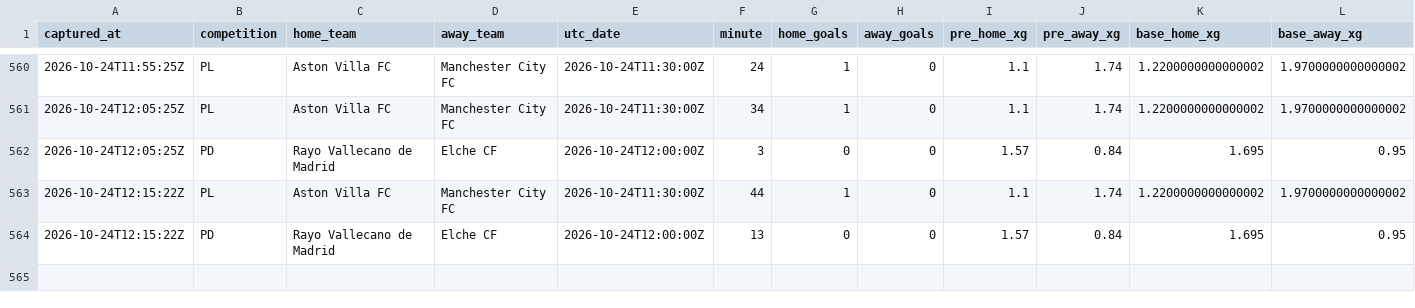
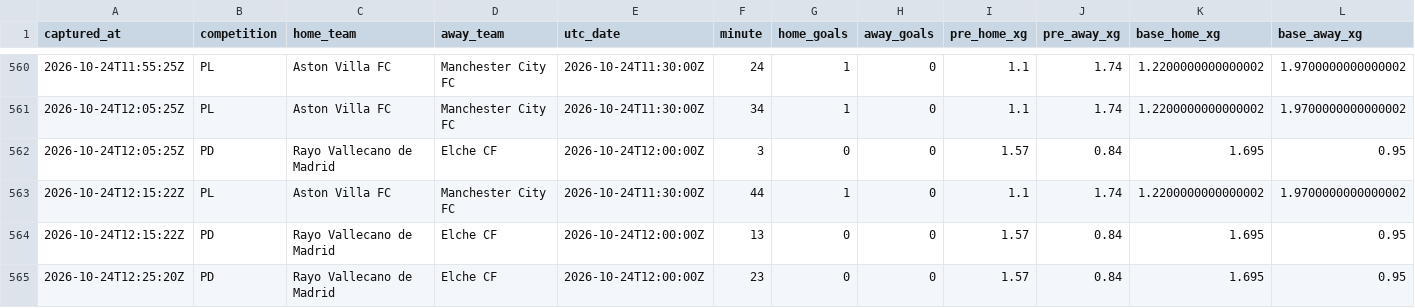
Before and after one commit to ecastc2607-cmd/football_prediction, a CSV file: data/tracking/live_snapshots.csv, drawn as a sheet; only a part is shown, gaps mark what is left out; rows hold the shown columns only; the diff names each change by its address in the sheet, - before the commit and + after, or states it on an @@ line.

```diff
--- a/data/tracking/live_snapshots.csv
+++ b/data/tracking/live_snapshots.csv
+row 565: 2026-10-24T12:25:20Z | PD | Rayo Vallecano de Madrid | Elche CF | 2026-10-24T12:00:00Z | 23 | 0 | 0 | 1.57 | 0.84 | 1.695 | 0.95
```
Also changed, not shown: data/tracking/live_odds_snapshots.csv.
